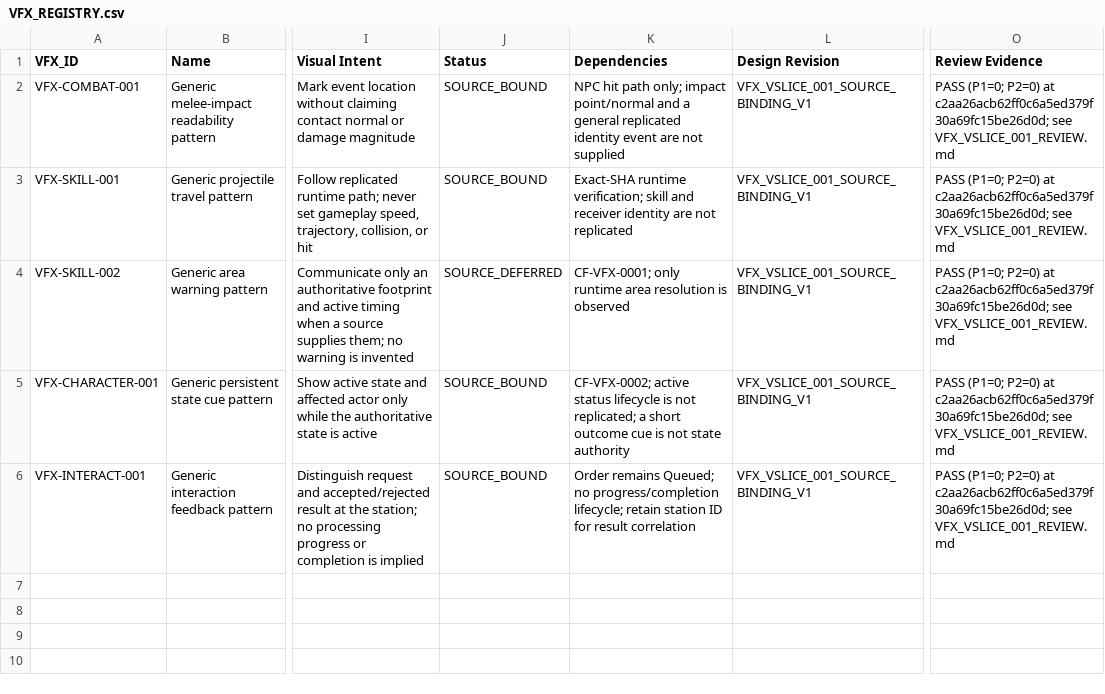
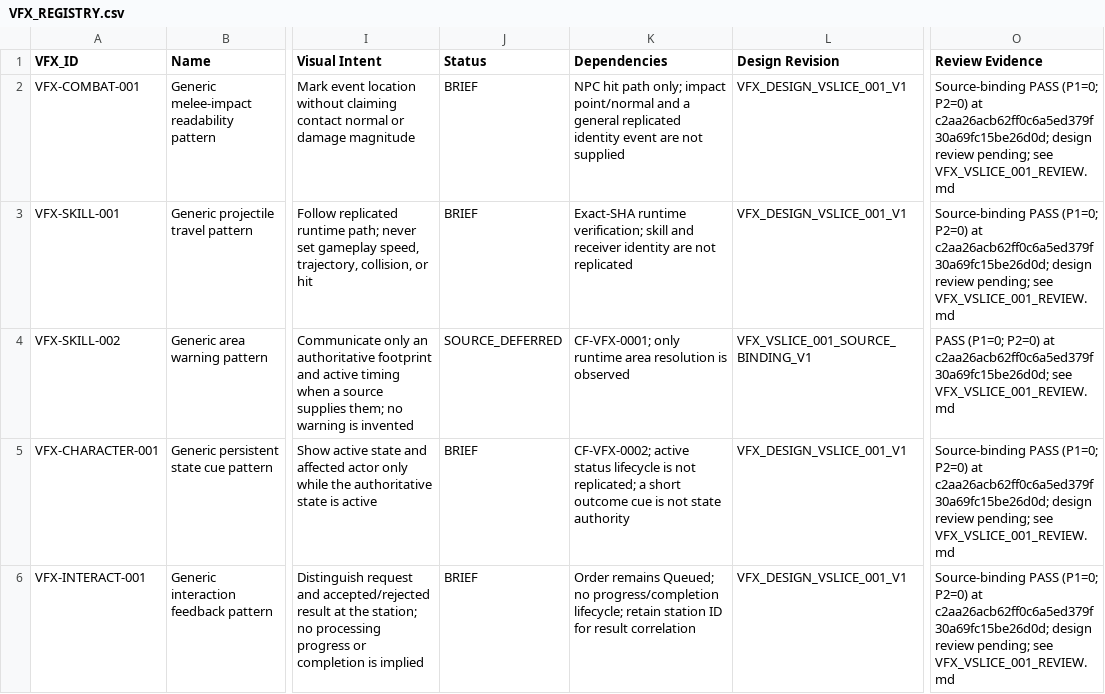
Before and after one commit to churchofoverlord/SanctaMMO-VFX, a CSV file: VFX_REGISTRY.csv, drawn as a sheet; only a part is shown, gaps mark what is left out; the diff names each change by its address in the sheet, - before the commit and + after, or states it on an @@ line.

Commit message:
Add isolated VSLICE 001 design specification

```diff
--- a/VFX_REGISTRY.csv
+++ b/VFX_REGISTRY.csv
-J2:J3 (Status): SOURCE_BOUND
+J2:J3 (Status): BRIEF
-L2:L3 (Design Revision): VFX_VSLICE_001_SOURCE_BINDING_V1
+L2:L3 (Design Revision): VFX_DESIGN_VSLICE_001_V1
-O2:O3 (Review Evidence): PASS (P1=0; P2=0) at c2aa26acb62ff0c6a5ed379f30a69fc15be26d0d; see VFX_VSLICE_001_REVIEW.md
+O2:O3 (Review Evidence): Source-binding PASS (P1=0; P2=0) at c2aa26acb62ff0c6a5ed379f30a69fc15be26d0d; design review pending; see VFX_VSLICE_001_REVIEW.md
-J5:J6 (Status): SOURCE_BOUND
+J5:J6 (Status): BRIEF
-L5:L6 (Design Revision): VFX_VSLICE_001_SOURCE_BINDING_V1
+L5:L6 (Design Revision): VFX_DESIGN_VSLICE_001_V1
-O5:O6 (Review Evidence): PASS (P1=0; P2=0) at c2aa26acb62ff0c6a5ed379f30a69fc15be26d0d; see VFX_VSLICE_001_REVIEW.md
+O5:O6 (Review Evidence): Source-binding PASS (P1=0; P2=0) at c2aa26acb62ff0c6a5ed379f30a69fc15be26d0d; design review pending; see VFX_VSLICE_001_REVIEW.md
```
Also changed, not shown: 8 other files.
